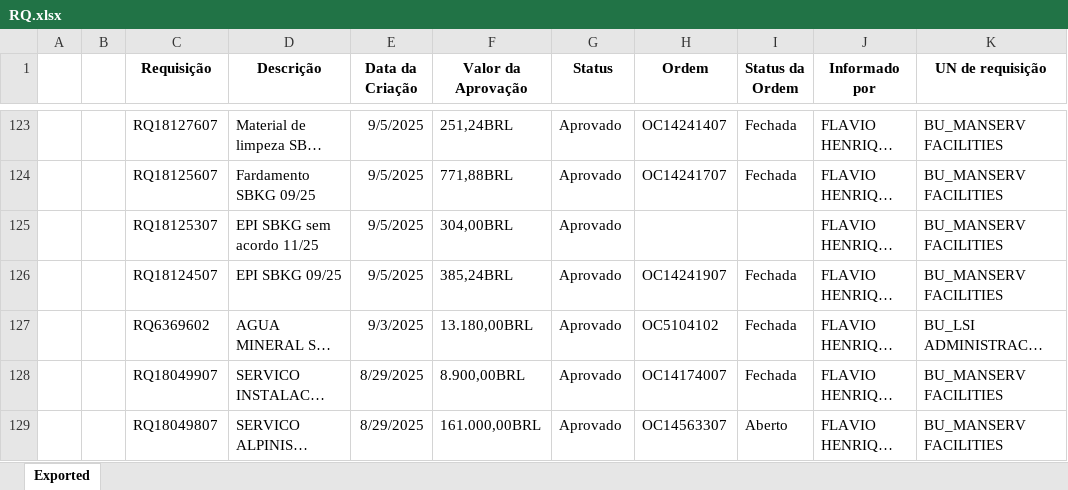
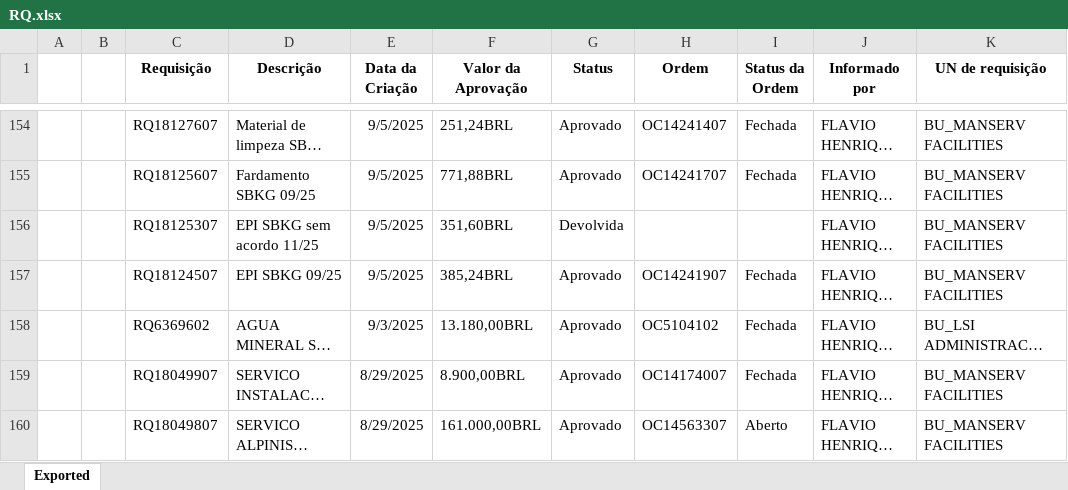
Before and after one commit to FlavioHenrique1/compras_sync, an Excel workbook: RQ.xlsx, sheet Exported, drawn as a sheet; only a part is shown, gaps mark what is left out; long unchanged cells end in …; values as stored, in another font and other column widths than the file's, no borders; addresses are those after the commit; the diff covers the shown part only; the diff names each change by its address in the sheet, - before the commit and + after, or states it on an @@ line.

Commit message:
Incluso atualização do status e valor no resultado_rq.csv

```diff
--- a/RQ.xlsx (sheet Exported)
+++ b/RQ.xlsx (sheet Exported)
-F156 (Valor da Aprovação): 304,00BRL
+F156 (Valor da Aprovação): 351,60BRL
-G156 (Status): Aprovado
+G156 (Status): Devolvida
```
Also changed, not shown: 31 added rows and 44 edited cells elsewhere in this sheet, 3 other files.
